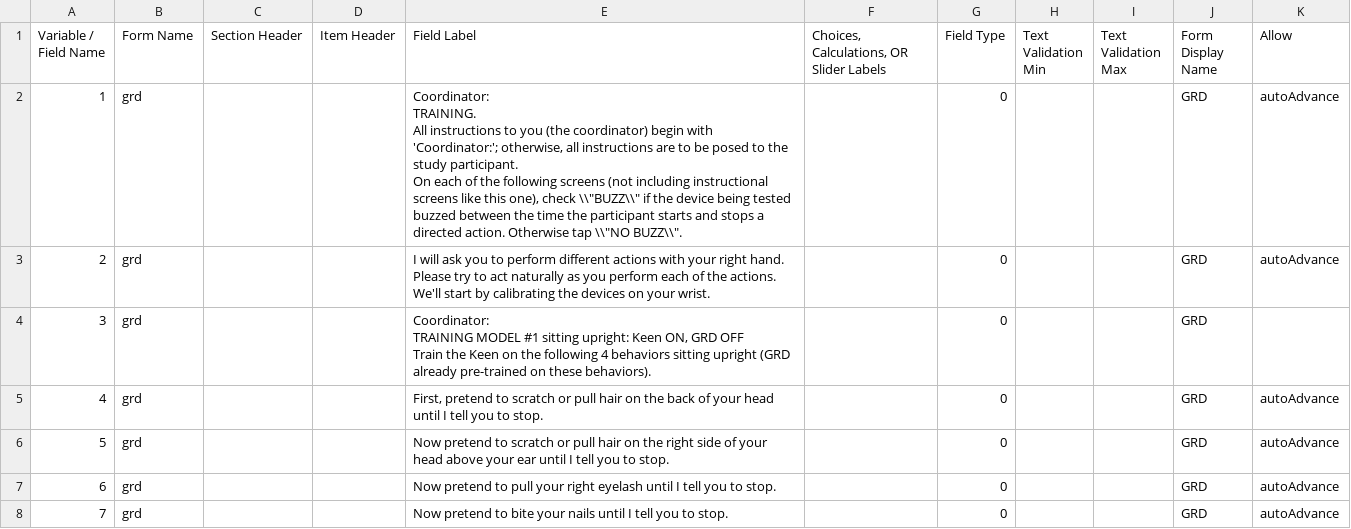
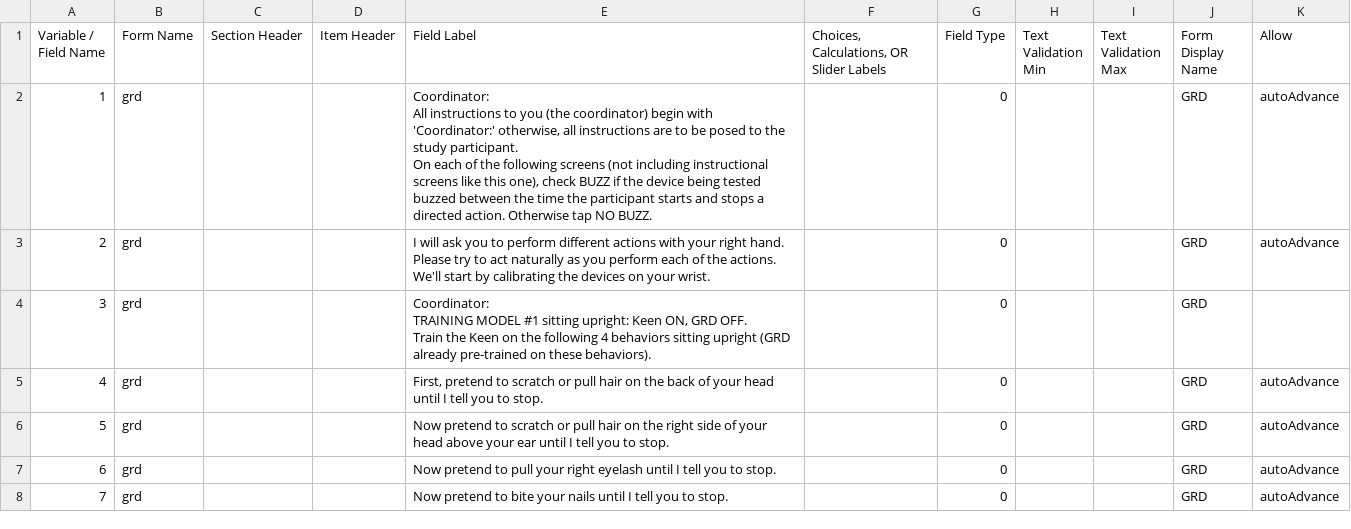
Before and after one commit to ChildMindInstitute/reproschema-builder, a CSV file: grd.csv, drawn as a sheet; only a part is shown; the diff covers the shown part only.

```diff
--- a/grd.csv
+++ b/grd.csv
@@ -1,9 +1,7 @@
 Variable / Field Name,Form Name,Section Header,Item Header,Field Label,"Choices, Calculations, OR Slider Labels",Field Type,Text Validation Min,Text Validation Max,Form Display Name,Allow
-1,grd,,,"Coordinator:
-
-TRAINING.
-
-All instructions to you (the coordinator) begin with 'Coordinator:'; otherwise, all instructions are to be posed to the study participant.
-
-On each of the following screens (not including instructional screens like this one), check \\""BUZZ\\"" if the device being tested buzzed between the time the participant starts and stops a directed action. Otherwise tap \\""NO BUZZ\\"".",,0,,,GRD,autoAdvance
+1,grd,,,"Coordinator:
+
+All instructions to you (the coordinator) begin with 'Coordinator:' otherwise, all instructions are to be posed to the study participant.
+
+On each of the following screens (not including instructional screens like this one), check BUZZ if the device being tested buzzed between the time the participant starts and stops a directed action. Otherwise tap  NO BUZZ.",,0,,,GRD,autoAdvance
 2,grd,,,"I will ask you to perform different actions with your right hand.
@@ -13,7 +11,7 @@ Please try to act naturally as you perform each of the actions.
 We'll start by calibrating the devices on your wrist.",,0,,,GRD,autoAdvance
-3,grd,,,"Coordinator:
-
-TRAINING MODEL #1 sitting upright: Keen ON, GRD OFF
-
-Train the Keen on the following 4 behaviors sitting upright (GRD already pre-trained on these behaviors).",,0,,,GRD,
+3,grd,,,"Coordinator:
+
+TRAINING MODEL #1 sitting upright: Keen ON, GRD OFF.
+
+Train the Keen on the following 4 behaviors sitting upright (GRD already pre-trained on these behaviors).",,0,,,GRD,
 4,grd,,,"First, pretend to scratch or pull hair on the back of your head until I tell you to stop.",,0,,,GRD,autoAdvance
```
Also changed, not shown: 17 edited cells elsewhere in this file, 21 other files.
